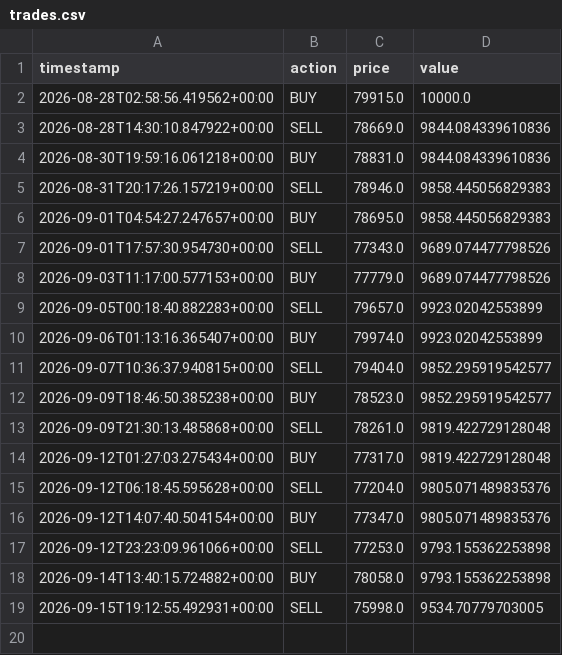
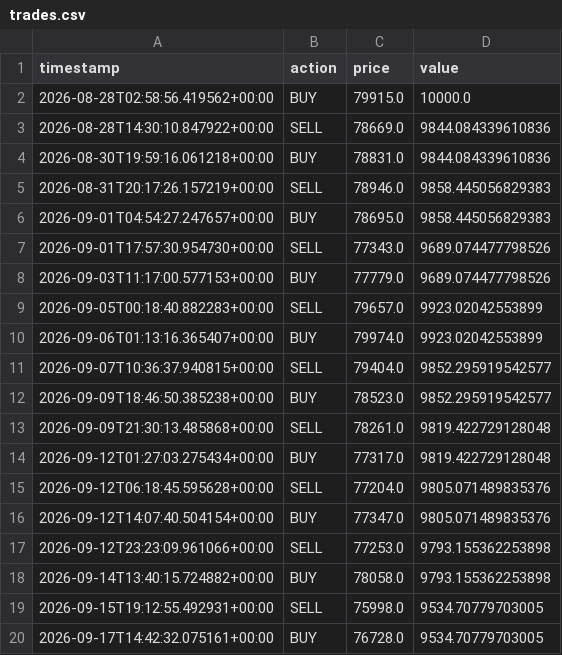
Before and after one commit to harinderbassi/my-trading-bot-, a CSV file: trades.csv, drawn as a sheet; the diff names each change by its address in the sheet, - before the commit and + after, or states it on an @@ line.

```diff
--- a/trades.csv
+++ b/trades.csv
+row 20: 2026-09-17T14:42:32.075161+00:00 | BUY | 76728.0 | 9534.70779703005
```
Also changed, not shown: 1 other file.
